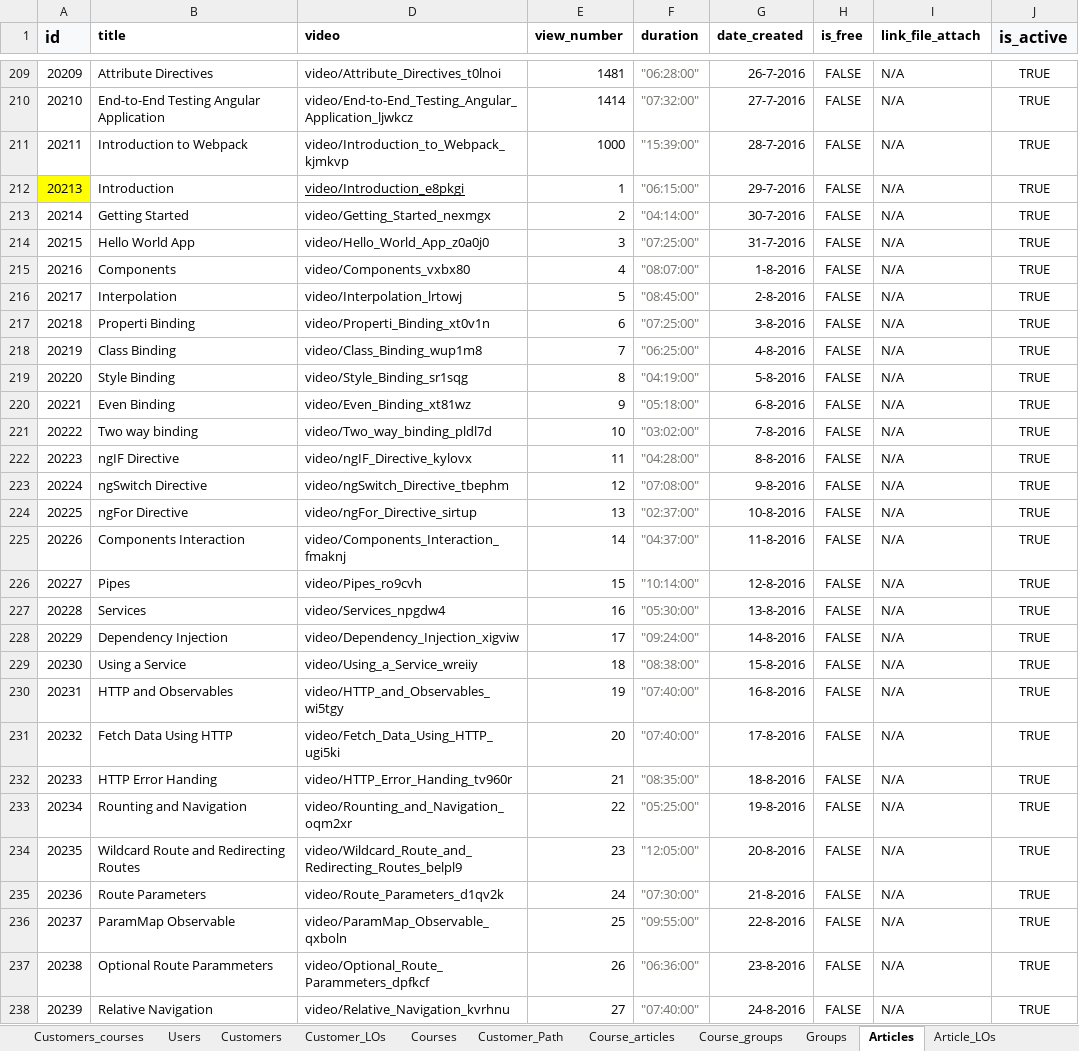
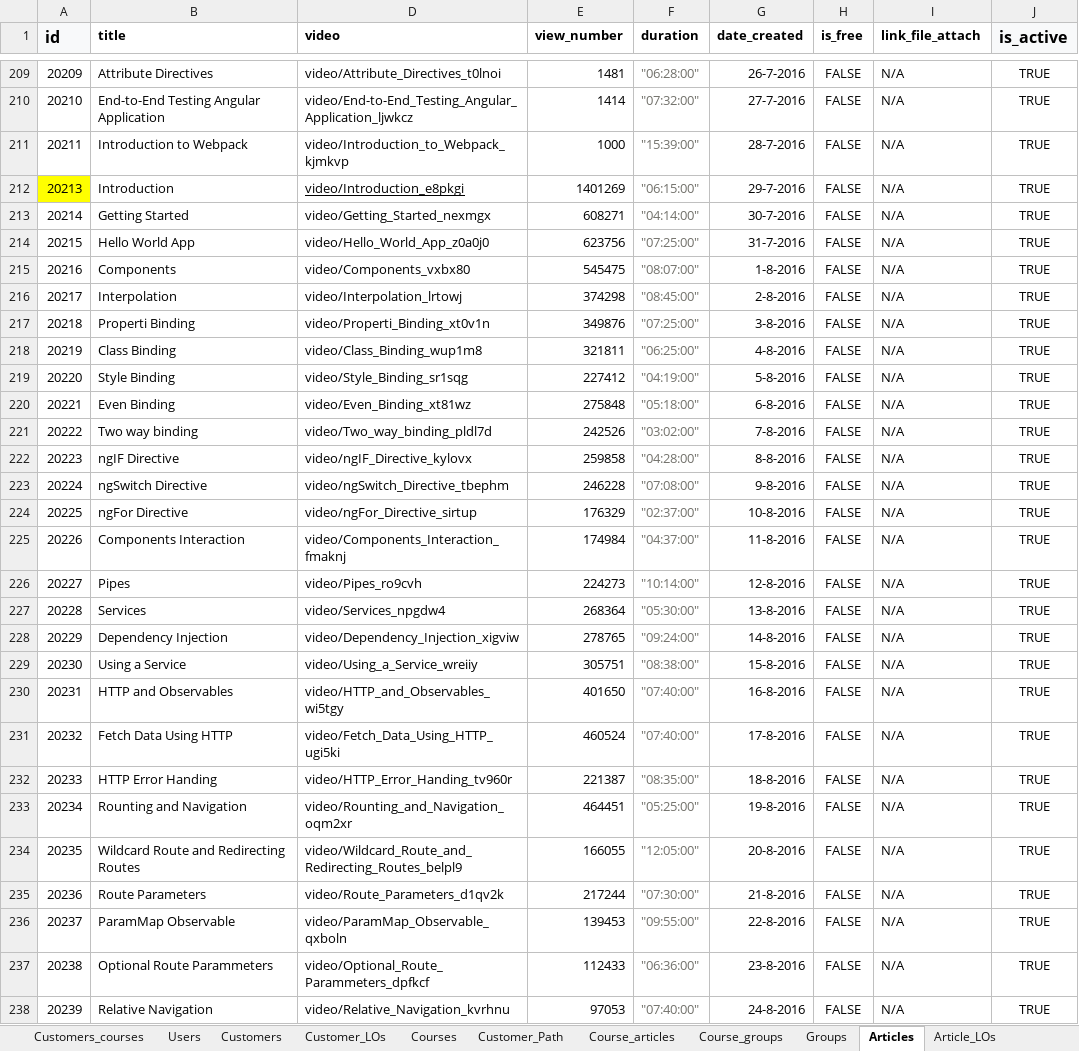
Before and after one commit to Phongptse05472/rails-efe, an Excel workbook: db/data_import_from_csv/db.xlsx, sheet Articles, drawn as a sheet; only a part is shown, gaps mark what is left out; values as stored, in another font and other column widths than the file's, no borders; the diff covers the shown part only; the diff names each change by its address in the sheet, - before the commit and + after, or states it on an @@ line.

Commit message:
update db and add link attach

```diff
--- a/db/data_import_from_csv/db.xlsx (sheet Articles)
+++ b/db/data_import_from_csv/db.xlsx (sheet Articles)
-E212 (view_number): 1
+E212 (view_number): 1401269
-E213 (view_number): 2
+E213 (view_number): 608271
-E214 (view_number): 3
+E214 (view_number): 623756
-E215 (view_number): 4
+E215 (view_number): 545475
-E216 (view_number): 5
+E216 (view_number): 374298
-E217 (view_number): 6
+E217 (view_number): 349876
-E218 (view_number): 7
+E218 (view_number): 321811
-E219 (view_number): 8
+E219 (view_number): 227412
-E220 (view_number): 9
+E220 (view_number): 275848
-E221 (view_number): 10
+E221 (view_number): 242526
-E222 (view_number): 11
+E222 (view_number): 259858
-E223 (view_number): 12
+E223 (view_number): 246228
-E224 (view_number): 13
+E224 (view_number): 176329
-E225 (view_number): 14
+E225 (view_number): 174984
-E226 (view_number): 15
+E226 (view_number): 224273
-E227 (view_number): 16
+E227 (view_number): 268364
-E228 (view_number): 17
+E228 (view_number): 278765
-E229 (view_number): 18
+E229 (view_number): 305751
-E230 (view_number): 19
+E230 (view_number): 401650
-E231 (view_number): 20
+E231 (view_number): 460524
-E232 (view_number): 21
+E232 (view_number): 221387
-E233 (view_number): 22
+E233 (view_number): 464451
-E234 (view_number): 23
+E234 (view_number): 166055
-E235 (view_number): 24
+E235 (view_number): 217244
-E236 (view_number): 25
+E236 (view_number): 139453
-E237 (view_number): 26
+E237 (view_number): 112433
-E238 (view_number): 27
+E238 (view_number): 97053
```
Also changed, not shown: 1283 edited cells and cell formats elsewhere in this sheet, sheet Courses, formulas that keep their value, 3 other files.
